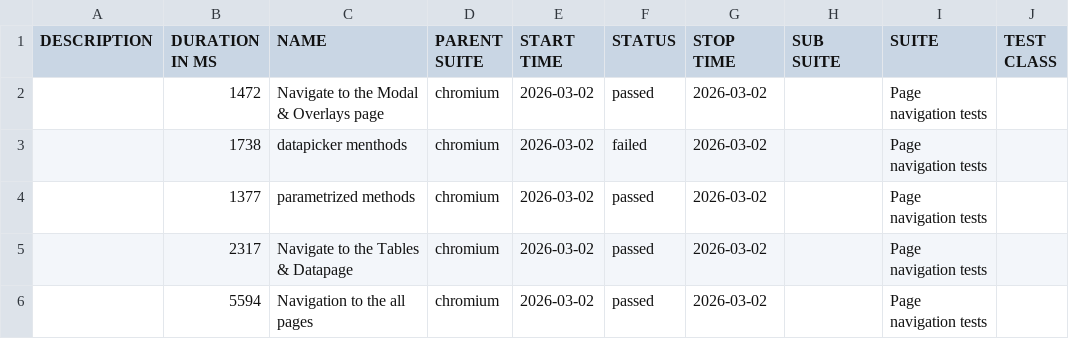
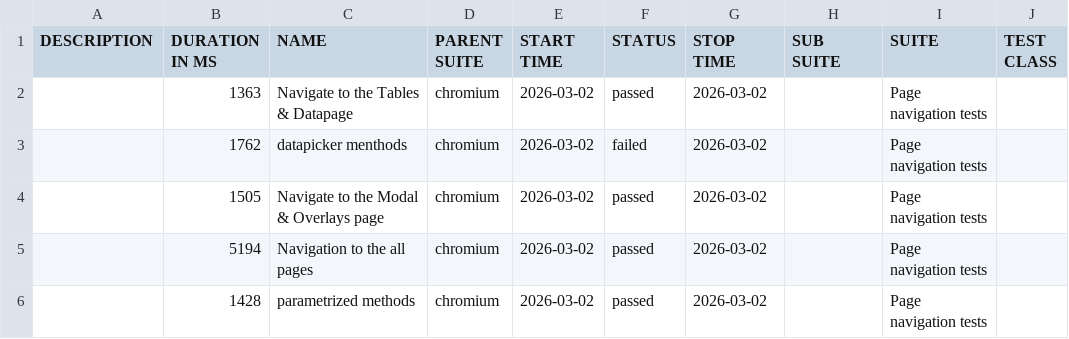
Before and after one commit to RostykVoloshyn/Pw-Demo, a CSV file: data/suites.csv, drawn as a sheet; only a part is shown; the diff names each change by its address in the sheet, - before the commit and + after, or states it on an @@ line.

```diff
--- a/data/suites.csv
+++ b/data/suites.csv
-B2 (DURATION IN MS): 1472
+B2 (DURATION IN MS): 1363
-C2 (NAME): Navigate to the Modal & Overlays page
+C2 (NAME): Navigate to the Tables & Datapage
-B3 (DURATION IN MS): 1738
+B3 (DURATION IN MS): 1762
-B4 (DURATION IN MS): 1377
+B4 (DURATION IN MS): 1505
-C4 (NAME): parametrized methods
+C4 (NAME): Navigate to the Modal & Overlays page
-B5 (DURATION IN MS): 2317
+B5 (DURATION IN MS): 5194
-C5 (NAME): Navigate to the Tables & Datapage
+C5 (NAME): Navigation to the all pages
-B6 (DURATION IN MS): 5594
+B6 (DURATION IN MS): 1428
-C6 (NAME): Navigation to the all pages
+C6 (NAME): parametrized methods
```
Also changed, not shown: 39 other files.
